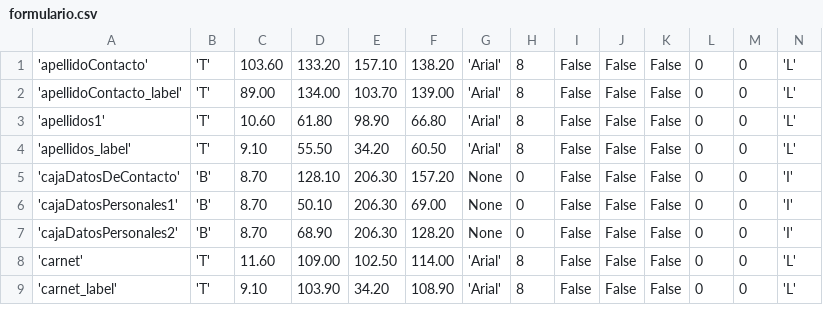
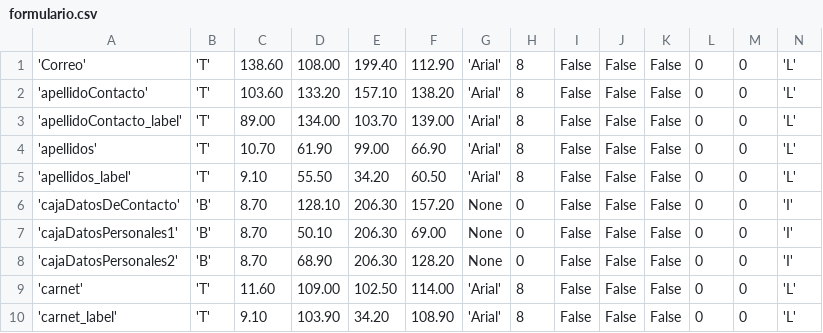
Before and after one commit to GeekzUSB2017/SIGPIE, a CSV file: formulario.csv, drawn as a sheet; only a part is shown; addresses are those after the commit; rows hold the shown columns only; the diff covers the shown part only; the diff names each change by its address in the sheet, - before the commit and + after, or states it on an @@ line.

```diff
--- a/formulario.csv
+++ b/formulario.csv
+row 1: 'Correo' | 'T' | 138.60 | 108.00 | 199.40 | 112.90 | 'Arial' | 8 | False | False | False | 0 | 0 | 'L'
-A4: 'apellidos1'
+A4: 'apellidos'
-C4: 10.60
+C4: 10.70
-D4: 61.80
+D4: 61.90
-E4: 98.90
+E4: 99.00
-F4: 66.80
+F4: 66.90
```
Also changed, not shown: 3 added rows, 4 removed rows and 11 edited cells elsewhere in this file, 1 other file.
